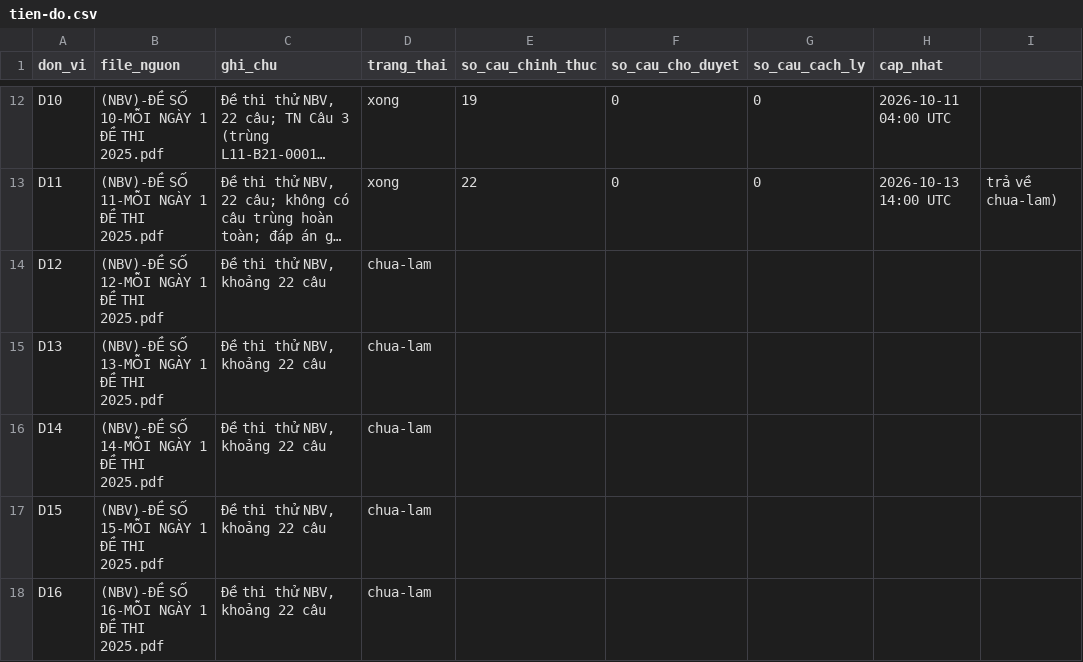
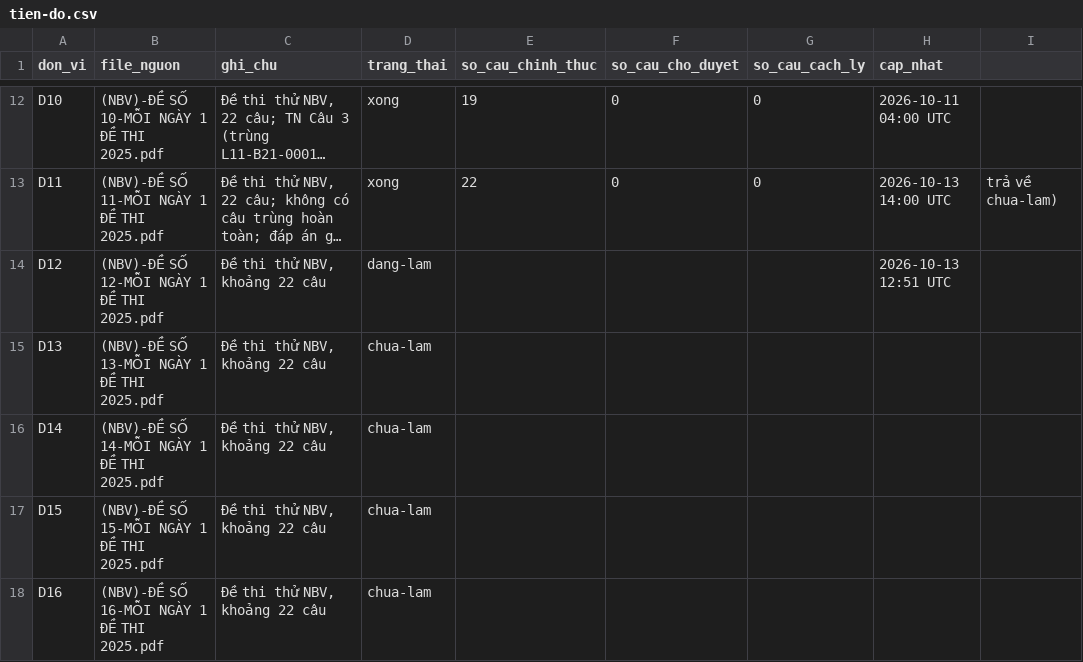
Before and after one commit to nguyenkhoi6107-ux/kho-toan-thpt, a CSV file: danh-muc/tien-do.csv, drawn as a sheet; only a part is shown, gaps mark what is left out; long unchanged cells end in …; the diff names each change by its address in the sheet, - before the commit and + after, or states it on an @@ line.

```diff
--- a/danh-muc/tien-do.csv
+++ b/danh-muc/tien-do.csv
-D14 (trang_thai): chua-lam
+D14 (trang_thai): dang-lam
-H14 (cap_nhat): (empty)
+H14 (cap_nhat): 2026-10-13 12:51 UTC
```
